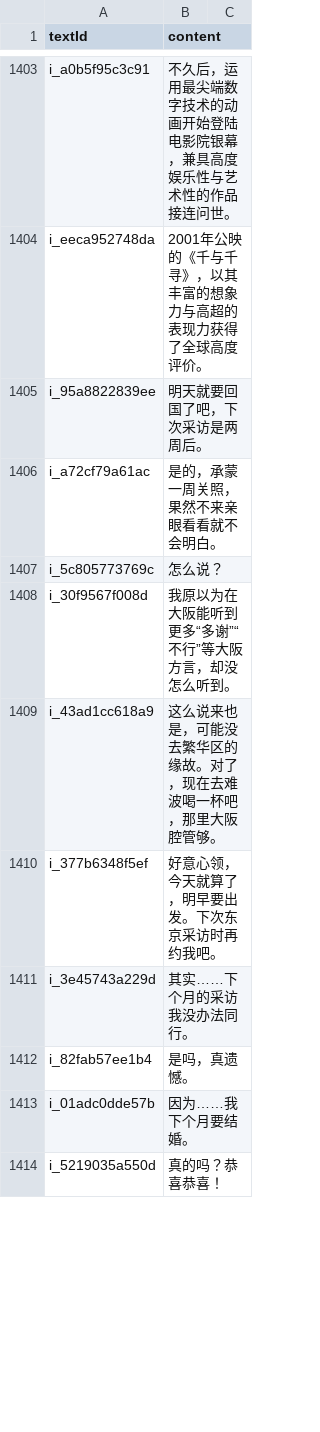
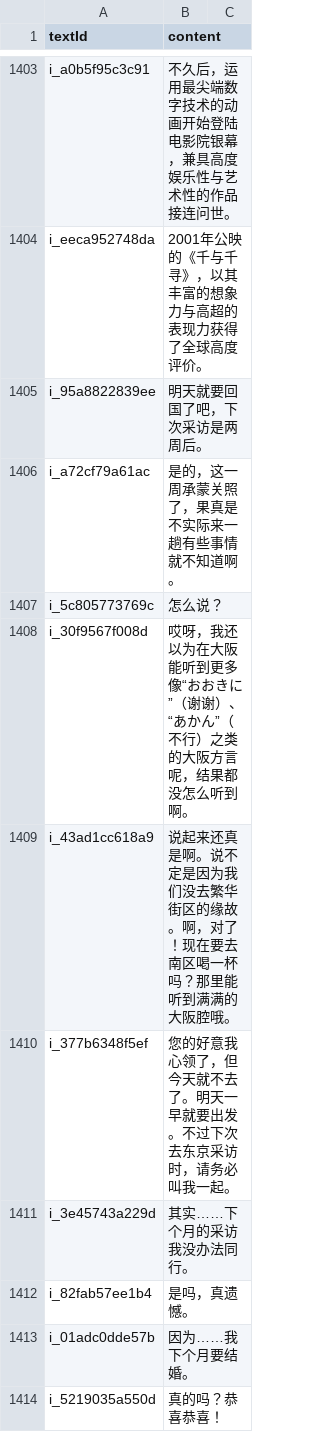
Before and after one commit to cencuansen/simple-pages, a CSV file: japanese/public/jsons/lesson-translations.csv, drawn as a sheet; only a part is shown, gaps mark what is left out; the diff covers the shown part only.

Commit message:
update japanese

```diff
--- a/japanese/public/jsons/lesson-translations.csv
+++ b/japanese/public/jsons/lesson-translations.csv
@@ -1405,7 +1405,7 @@ i_eeca952748da,2001年公映的《千与千寻》，以其丰富的想象力与
 i_95a8822839ee,明天就要回国了吧，下次采访是两周后。
-i_a72cf79a61ac,是的，承蒙一周关照，果然不来亲眼看看就不会明白。
+i_a72cf79a61ac,是的，这一周承蒙关照了，果真是不实际来一趟有些事情就不知道啊。
 i_5c805773769c,怎么说？
-i_30f9567f008d,我原以为在大阪能听到更多“多谢”“不行”等大阪方言，却没怎么听到。
-i_43ad1cc618a9,这么说来也是，可能没去繁华区的缘故。对了，现在去难波喝一杯吧，那里大阪腔管够。
-i_377b6348f5ef,好意心领，今天就算了，明早要出发。下次东京采访时再约我吧。
+i_30f9567f008d,哎呀，我还以为在大阪能听到更多像“おおきに”（谢谢）、“あかん”（不行）之类的大阪方言呢，结果都没怎么听到啊。
+i_43ad1cc618a9,说起来还真是啊。说不定是因为我们没去繁华街区的缘故。啊，对了！现在要去南区喝一杯吗？那里能听到满满的大阪腔哦。
+i_377b6348f5ef,您的好意我心领了，但今天就不去了。明天一早就要出发。不过下次去东京采访时，请务必叫我一起。
 i_3e45743a229d,其实……下个月的采访我没办法同行。
```
Also changed, not shown: 4 edited cells elsewhere in this file, japanese/public/jsons/lesson-contents.csv, 1 other file.
